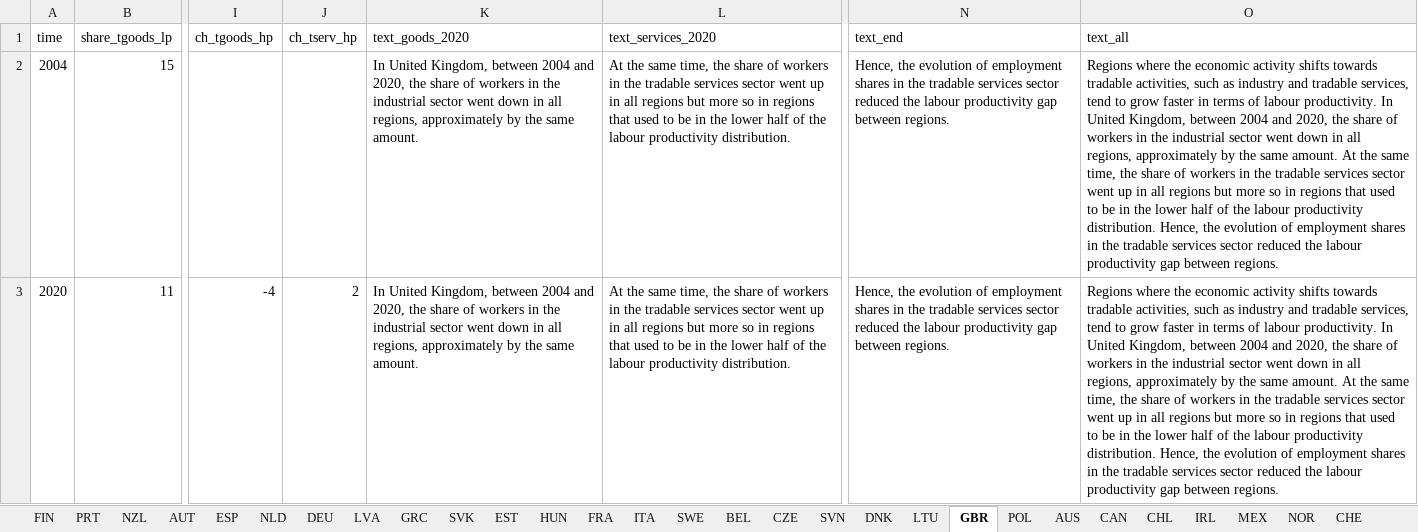
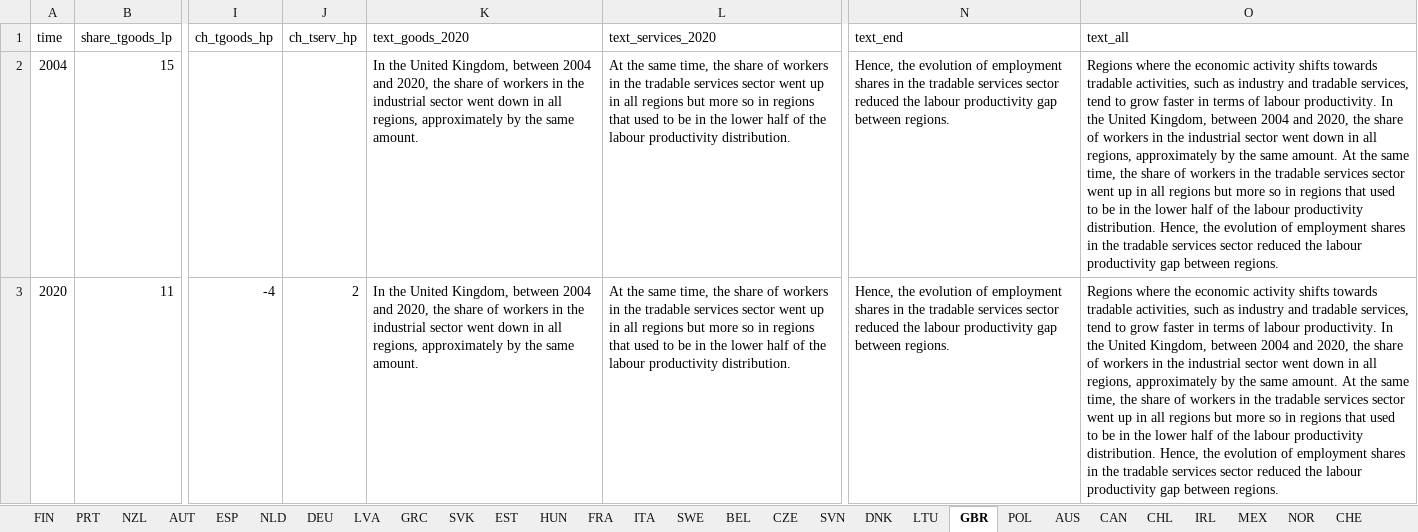
Before and after one commit to oecd-cfe-eds/ro2023-country-pages, an Excel workbook: data/countryprofile_fig4_alt.xlsx, sheet GBR, drawn as a sheet; only a part is shown, gaps mark what is left out; values as stored, in another font and other column widths than the file's, no borders; the diff names each change by its address in the sheet, - before the commit and + after, or states it on an @@ line.

```diff
--- a/data/countryprofile_fig4_alt.xlsx (sheet GBR)
+++ b/data/countryprofile_fig4_alt.xlsx (sheet GBR)
-K2:K3 (text_goods_2020): In United Kingdom,…
+K2:K3 (text_goods_2020): In the United Kingdom,…
-O2:O3 (text_all): …productivity. In United Kingdom,…
+O2:O3 (text_all): …productivity. In the United Kingdom,…
```
Also changed, not shown: sheet NLD, sheet SVK, sheet CZE, sheet USA.
